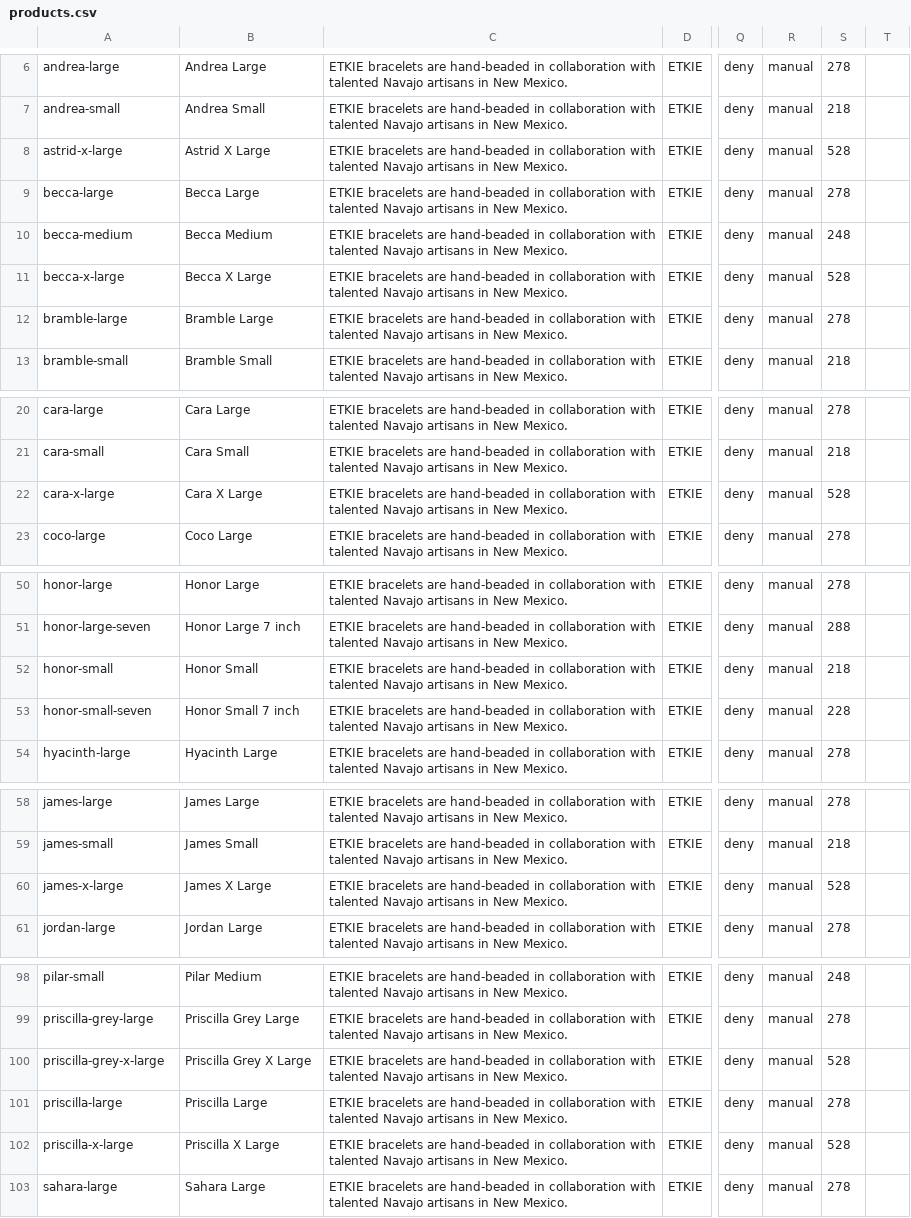
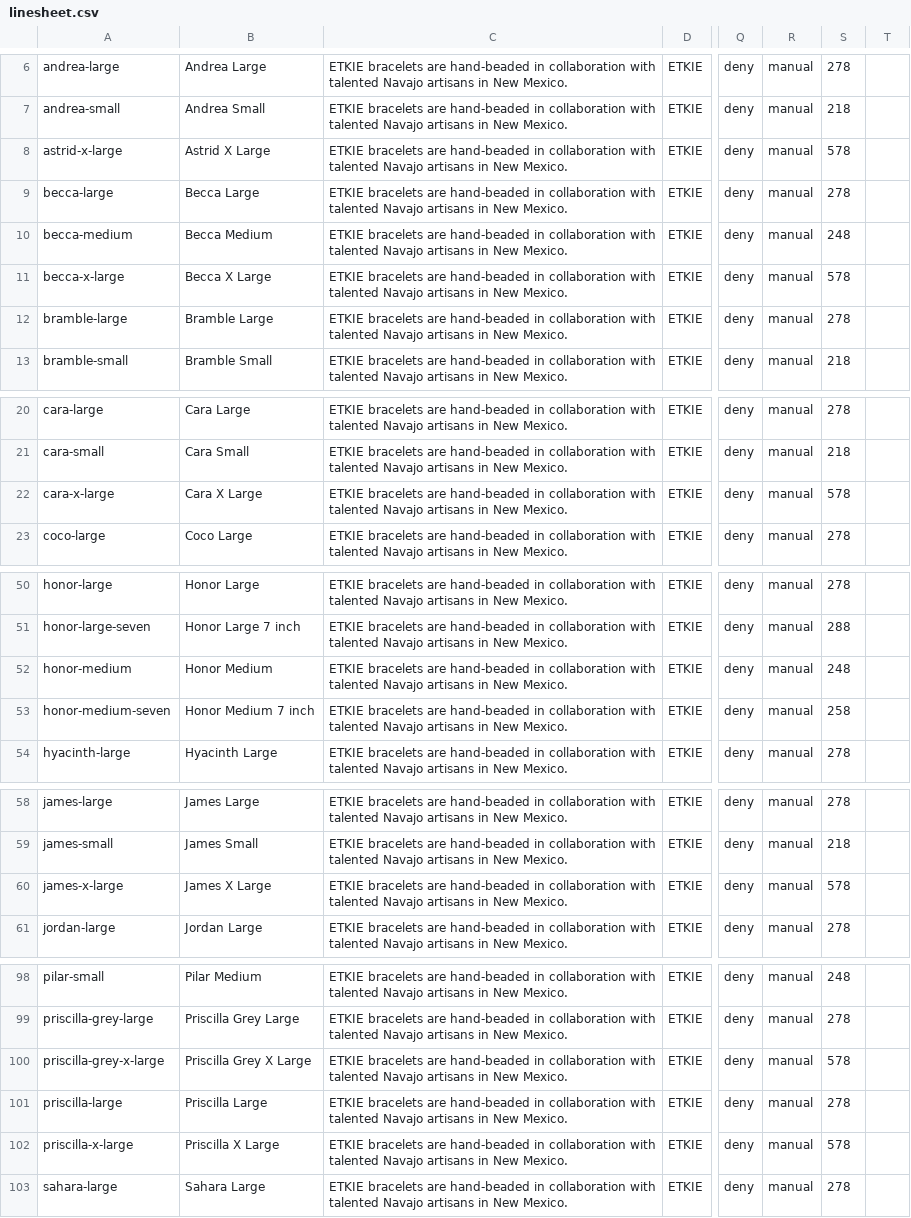
Before and after one commit to sydneyalfonso/etkie-software-tools, a CSV file: linesheets/linesheet.csv (was linesheets/products.csv), drawn as a sheet; only a part is shown, gaps mark what is left out; the diff covers the shown part only; the diff names each change by its address in the sheet, - before the commit and + after, or states it on an @@ line.

```diff
--- a/linesheets/products.csv
+++ b/linesheets/linesheet.csv
-S8: 528
+S8: 578
-S11: 528
+S11: 578
-S22: 528
+S22: 578
-A52: honor-small
+A52: honor-medium
-B52: Honor Small
+B52: Honor Medium
-S52: 218
+S52: 248
-A53: honor-small-seven
+A53: honor-medium-seven
-B53: Honor Small 7 inch
+B53: Honor Medium 7 inch
-S53: 228
+S53: 258
-S60: 528
+S60: 578
-S100: 528
+S100: 578
-S102: 528
+S102: 578
```
Also changed, not shown: 2 edited cells elsewhere in this file, 10 other files.
